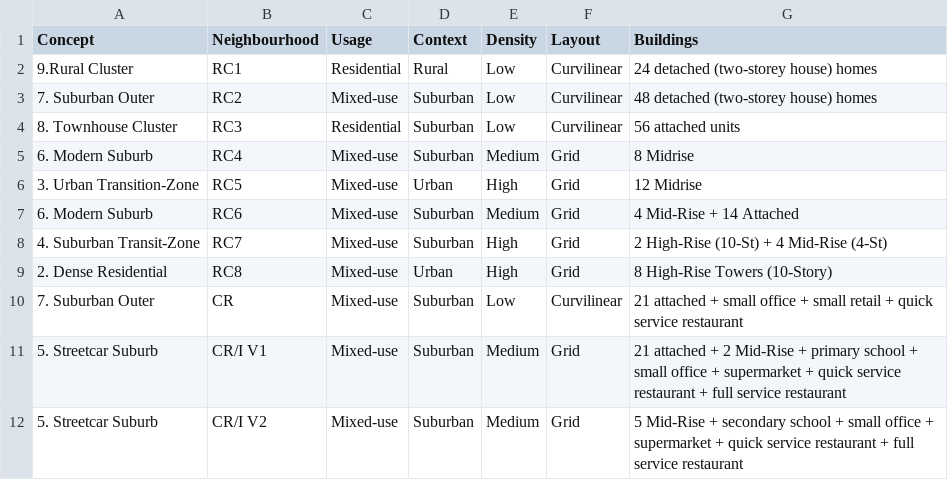
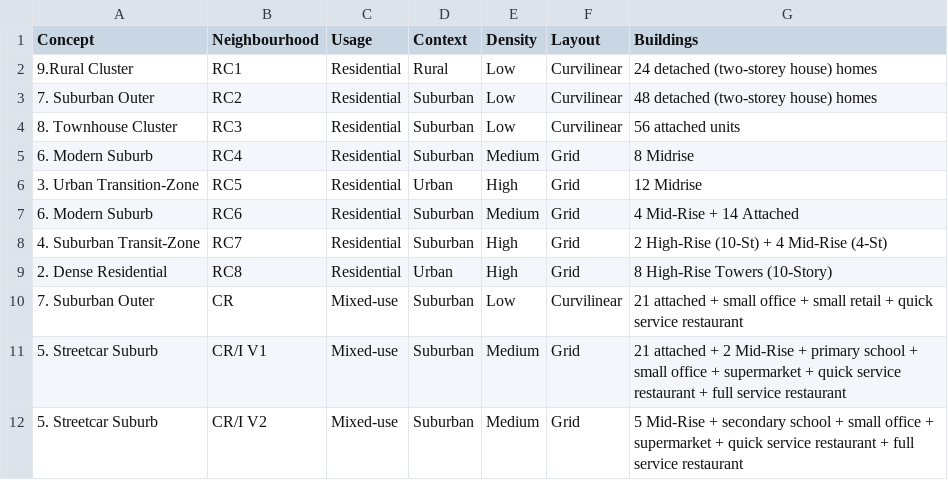
Before and after one commit to orcunkoraliseri/LMN-tool, a CSV file: Templates/Neighbourhoods_Concepts_Parameters_Buildings.csv, drawn as a sheet; only a part is shown.

Commit message:
Update RC neighbourhoods to Residential usage per CSV

```diff
--- a/Templates/Neighbourhoods_Concepts_Parameters_Buildings.csv
+++ b/Templates/Neighbourhoods_Concepts_Parameters_Buildings.csv
@@ -2,9 +2,9 @@ Concept,Neighbourhood,Usage,Context,Density,Layout,Buildings
 9.Rural Cluster,RC1,Residential,Rural,Low,Curvilinear,24 detached (two-storey house) homes
-7. Suburban Outer,RC2,Mixed-use,Suburban,Low,Curvilinear,48 detached (two-storey house) homes
+7. Suburban Outer,RC2,Residential,Suburban,Low,Curvilinear,48 detached (two-storey house) homes
 8. Townhouse Cluster,RC3,Residential,Suburban,Low,Curvilinear,56 attached units
-6. Modern Suburb,RC4,Mixed-use,Suburban,Medium,Grid,8 Midrise
-3. Urban Transition-Zone,RC5,Mixed-use,Urban,High,Grid,12 Midrise
-6. Modern Suburb,RC6,Mixed-use,Suburban,Medium,Grid,4 Mid-Rise + 14 Attached
-4. Suburban Transit-Zone,RC7,Mixed-use,Suburban,High,Grid,2 High-Rise (10-St) + 4 Mid-Rise (4-St)
-2. Dense Residential,RC8,Mixed-use,Urban,High,Grid,8 High-Rise Towers (10-Story)
+6. Modern Suburb,RC4,Residential,Suburban,Medium,Grid,8 Midrise
+3. Urban Transition-Zone,RC5,Residential,Urban,High,Grid,12 Midrise
+6. Modern Suburb,RC6,Residential,Suburban,Medium,Grid,4 Mid-Rise + 14 Attached
+4. Suburban Transit-Zone,RC7,Residential,Suburban,High,Grid,2 High-Rise (10-St) + 4 Mid-Rise (4-St)
+2. Dense Residential,RC8,Residential,Urban,High,Grid,8 High-Rise Towers (10-Story)
 7. Suburban Outer,CR,Mixed-use,Suburban,Low,Curvilinear,21 attached + small office + small retail + quick service restaurant
```
Also changed, not shown: 1 other file.
